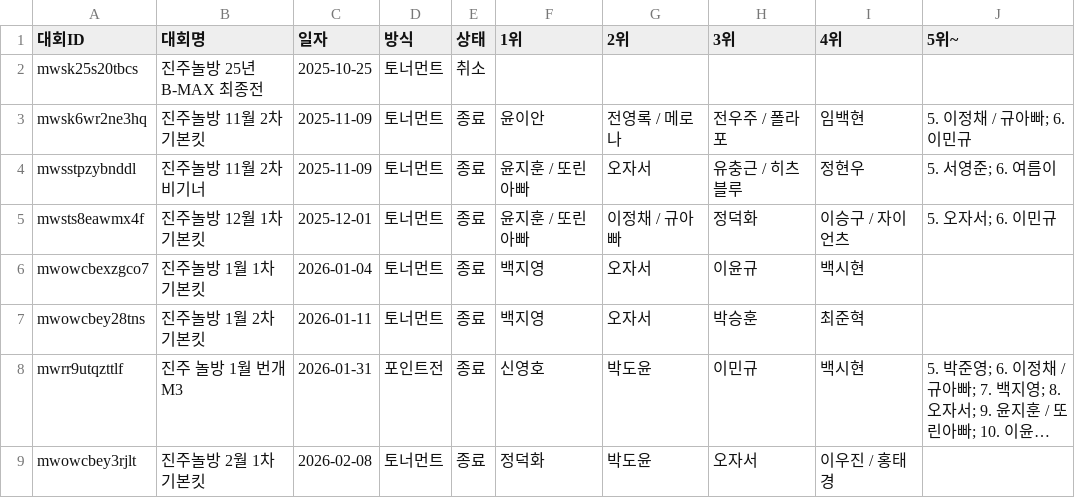
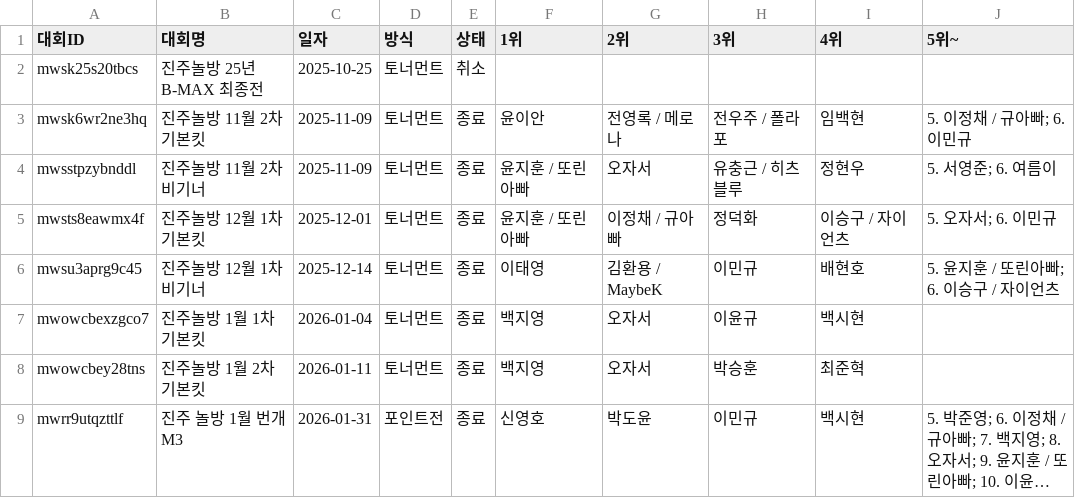
Before and after one commit to intiipu-prog/jjnb_tournermant, a CSV file: data/tournament_results.csv, drawn as a sheet; only a part is shown; the shorter side is filled out with more unchanged rows; long unchanged cells end in ….

Commit message:
백업: 대회 결과 (2026. 11. 23. 오후 3:32:39)

```diff
--- a/data/tournament_results.csv
+++ b/data/tournament_results.csv
@@ -5,2 +5,3 @@ mwsstpzybnddl,진주놀방 11월 2차 비기너,2025-11-09,토너먼트,종료,
 mwsts8eawmx4f,진주놀방 12월 1차 기본킷,2025-12-01,토너먼트,종료,윤지훈 / 또린아빠,이정채 / 규아빠,정덕화,이승구 / 자이언츠,5. 오자서; 6. 이민규
+mwsu3aprg9c45,진주놀방 12월 1차 비기너,2025-12-14,토너먼트,종료,이태영,김환용 / MaybeK,이민규,배현호,5. 윤지훈 / 또린아빠; 6. 이승구 / 자이언츠
 mwowcbexzgco7,진주놀방 1월 1차 기본킷,2026-01-04,토너먼트,종료,백지영,오자서,이윤규,백시현,
```
